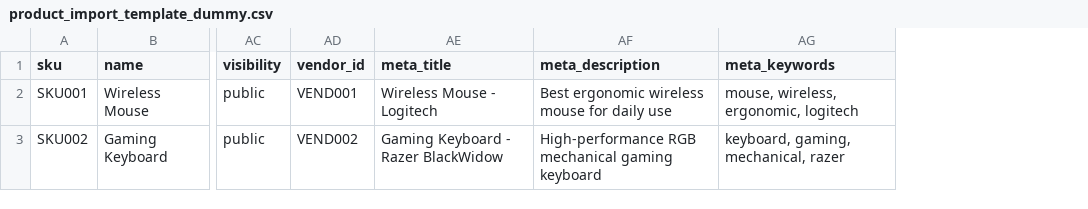
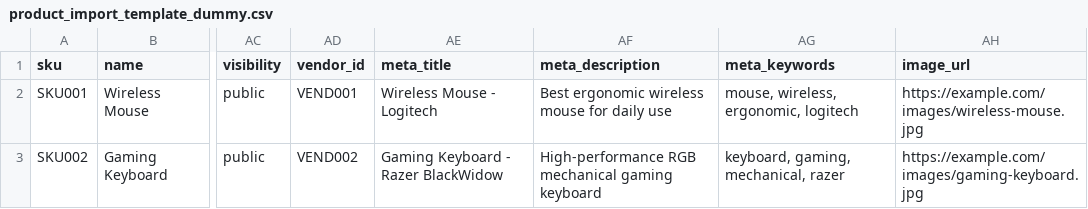
Before and after one commit to sahuamit00786/ebizdash, a CSV file: product_import_template_dummy.csv, drawn as a sheet; only a part is shown, gaps mark what is left out; the diff names each change by its address in the sheet, - before the commit and + after, or states it on an @@ line.

```diff
--- a/product_import_template_dummy.csv
+++ b/product_import_template_dummy.csv
+column AH (image_url), rows 2-3: https://example.com/images/wireless-mouse.jpg | https://example.com/images/gaming-keyboard.jpg
```
Also changed, not shown: 7 other files.
